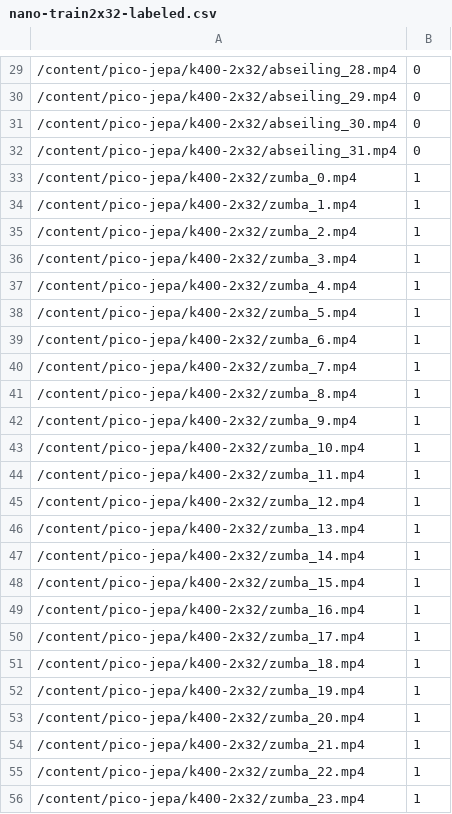
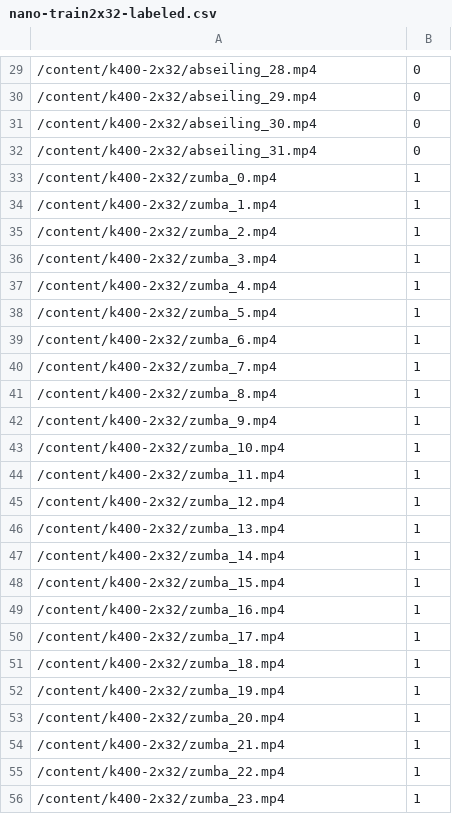
Before and after one commit to guillermo-friedrich/k400-2x32, a CSV file: nano-train2x32-labeled.csv, drawn as a sheet; only a part is shown, gaps mark what is left out; the diff covers the shown part only.

```diff
--- a/nano-train2x32-labeled.csv
+++ b/nano-train2x32-labeled.csv
@@ -29,28 +29,28 @@
-/content/pico-jepa/k400-2x32/abseiling_28.mp4,0
-/content/pico-jepa/k400-2x32/abseiling_29.mp4,0
-/content/pico-jepa/k400-2x32/abseiling_30.mp4,0
-/content/pico-jepa/k400-2x32/abseiling_31.mp4,0
-/content/pico-jepa/k400-2x32/zumba_0.mp4,1
-/content/pico-jepa/k400-2x32/zumba_1.mp4,1
-/content/pico-jepa/k400-2x32/zumba_2.mp4,1
-/content/pico-jepa/k400-2x32/zumba_3.mp4,1
-/content/pico-jepa/k400-2x32/zumba_4.mp4,1
-/content/pico-jepa/k400-2x32/zumba_5.mp4,1
-/content/pico-jepa/k400-2x32/zumba_6.mp4,1
-/content/pico-jepa/k400-2x32/zumba_7.mp4,1
-/content/pico-jepa/k400-2x32/zumba_8.mp4,1
-/content/pico-jepa/k400-2x32/zumba_9.mp4,1
-/content/pico-jepa/k400-2x32/zumba_10.mp4,1
-/content/pico-jepa/k400-2x32/zumba_11.mp4,1
-/content/pico-jepa/k400-2x32/zumba_12.mp4,1
-/content/pico-jepa/k400-2x32/zumba_13.mp4,1
-/content/pico-jepa/k400-2x32/zumba_14.mp4,1
-/content/pico-jepa/k400-2x32/zumba_15.mp4,1
-/content/pico-jepa/k400-2x32/zumba_16.mp4,1
-/content/pico-jepa/k400-2x32/zumba_17.mp4,1
-/content/pico-jepa/k400-2x32/zumba_18.mp4,1
-/content/pico-jepa/k400-2x32/zumba_19.mp4,1
-/content/pico-jepa/k400-2x32/zumba_20.mp4,1
-/content/pico-jepa/k400-2x32/zumba_21.mp4,1
-/content/pico-jepa/k400-2x32/zumba_22.mp4,1
-/content/pico-jepa/k400-2x32/zumba_23.mp4,1
+/content/k400-2x32/abseiling_28.mp4,0
+/content/k400-2x32/abseiling_29.mp4,0
+/content/k400-2x32/abseiling_30.mp4,0
+/content/k400-2x32/abseiling_31.mp4,0
+/content/k400-2x32/zumba_0.mp4,1
+/content/k400-2x32/zumba_1.mp4,1
+/content/k400-2x32/zumba_2.mp4,1
+/content/k400-2x32/zumba_3.mp4,1
+/content/k400-2x32/zumba_4.mp4,1
+/content/k400-2x32/zumba_5.mp4,1
+/content/k400-2x32/zumba_6.mp4,1
+/content/k400-2x32/zumba_7.mp4,1
+/content/k400-2x32/zumba_8.mp4,1
+/content/k400-2x32/zumba_9.mp4,1
+/content/k400-2x32/zumba_10.mp4,1
+/content/k400-2x32/zumba_11.mp4,1
+/content/k400-2x32/zumba_12.mp4,1
+/content/k400-2x32/zumba_13.mp4,1
+/content/k400-2x32/zumba_14.mp4,1
+/content/k400-2x32/zumba_15.mp4,1
+/content/k400-2x32/zumba_16.mp4,1
+/content/k400-2x32/zumba_17.mp4,1
+/content/k400-2x32/zumba_18.mp4,1
+/content/k400-2x32/zumba_19.mp4,1
+/content/k400-2x32/zumba_20.mp4,1
+/content/k400-2x32/zumba_21.mp4,1
+/content/k400-2x32/zumba_22.mp4,1
+/content/k400-2x32/zumba_23.mp4,1
```
Also changed, not shown: 36 edited cells elsewhere in this file.
